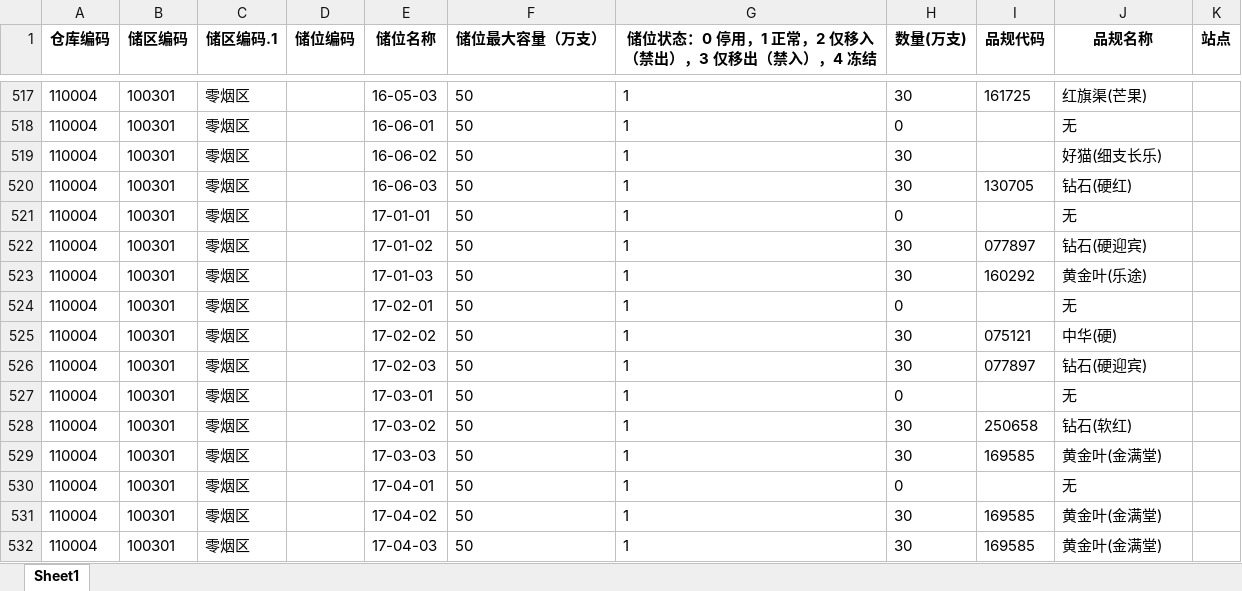
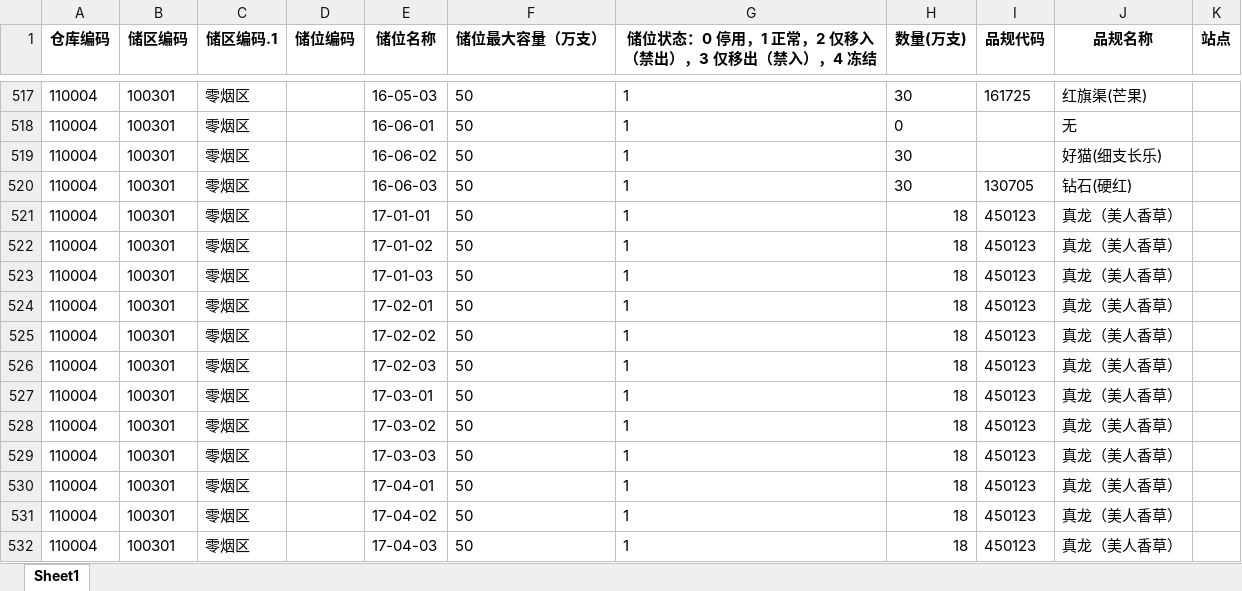
Before and after one commit to Haker0428/LeafDepot, an Excel workbook: services/sim/lms/bins_data.xlsx, sheet Sheet1, drawn as a sheet; only a part is shown, gaps mark what is left out; values as stored, in another font and other column widths than the file's, no borders; the diff covers the shown part only; the diff names each change by its address in the sheet, - before the commit and + after, or states it on an @@ line.

```diff
--- a/services/sim/lms/bins_data.xlsx (sheet Sheet1)
+++ b/services/sim/lms/bins_data.xlsx (sheet Sheet1)
-H521 (数量(万支)): 0
+H521 (数量(万支)): 18
-I521 (品规代码): (empty)
+I521 (品规代码): 450123
-J521 (品规名称): 无
+J521 (品规名称): 真龙（美人香草）
-H522:H523 (数量(万支)): 30
+H522:H523 (数量(万支)): 18
-I522 (品规代码): 077897
+I522 (品规代码): 450123
-J522 (品规名称): 钻石(硬迎宾)
+J522 (品规名称): 真龙（美人香草）
-I523 (品规代码): 160292
+I523 (品规代码): 450123
-J523 (品规名称): 黄金叶(乐途)
+J523 (品规名称): 真龙（美人香草）
-H524 (数量(万支)): 0
+H524 (数量(万支)): 18
-I524 (品规代码): (empty)
+I524 (品规代码): 450123
-J524 (品规名称): 无
+J524 (品规名称): 真龙（美人香草）
-H525:H526 (数量(万支)): 30
+H525:H526 (数量(万支)): 18
-I525 (品规代码): 075121
+I525 (品规代码): 450123
-J525 (品规名称): 中华(硬)
+J525 (品规名称): 真龙（美人香草）
-I526 (品规代码): 077897
+I526 (品规代码): 450123
-J526 (品规名称): 钻石(硬迎宾)
+J526 (品规名称): 真龙（美人香草）
-H527 (数量(万支)): 0
+H527 (数量(万支)): 18
-I527 (品规代码): (empty)
+I527 (品规代码): 450123
-J527 (品规名称): 无
+J527 (品规名称): 真龙（美人香草）
-H528:H529 (数量(万支)): 30
+H528:H529 (数量(万支)): 18
-I528 (品规代码): 250658
+I528 (品规代码): 450123
-J528 (品规名称): 钻石(软红)
+J528 (品规名称): 真龙（美人香草）
-I529 (品规代码): 169585
+I529 (品规代码): 450123
-J529 (品规名称): 黄金叶(金满堂)
+J529 (品规名称): 真龙（美人香草）
-H530 (数量(万支)): 0
+H530 (数量(万支)): 18
-I530 (品规代码): (empty)
+I530 (品规代码): 450123
-J530 (品规名称): 无
+J530 (品规名称): 真龙（美人香草）
-H531:H532 (数量(万支)): 30
+H531:H532 (数量(万支)): 18
-I531:I532 (品规代码): 169585
+I531:I532 (品规代码): 450123
-J531:J532 (品规名称): 黄金叶(金满堂)
+J531:J532 (品规名称): 真龙（美人香草）
```
Also changed, not shown: 72 edited cells elsewhere in this sheet, 2 other files.
